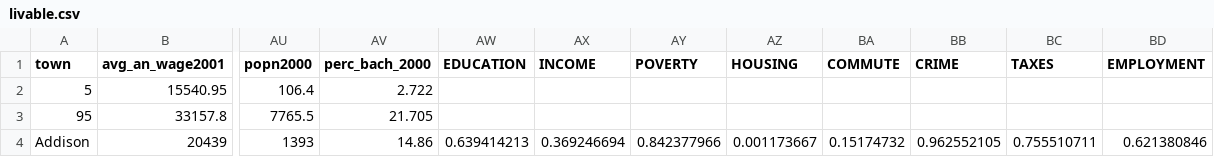
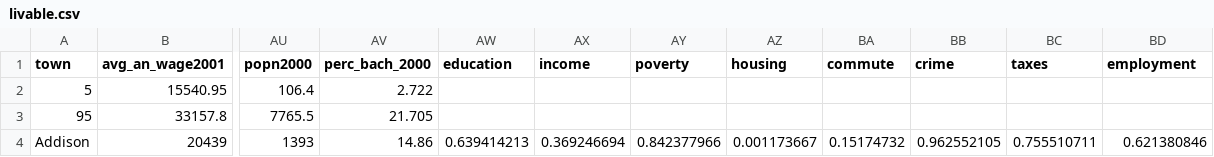
Before and after one commit to BHold/HackVT, a CSV file: data/livable.csv, drawn as a sheet; only a part is shown, gaps mark what is left out; the diff names each change by its address in the sheet, - before the commit and + after, or states it on an @@ line.

```diff
--- a/data/livable.csv
+++ b/data/livable.csv
-AW1: EDUCATION
+AW1: education
-AX1: INCOME
+AX1: income
-AY1: POVERTY
+AY1: poverty
-AZ1: HOUSING
+AZ1: housing
-BA1: COMMUTE
+BA1: commute
-BB1: CRIME
+BB1: crime
-BC1: TAXES
+BC1: taxes
-BD1: EMPLOYMENT
+BD1: employment
```
Also changed, not shown: 4 other files.
